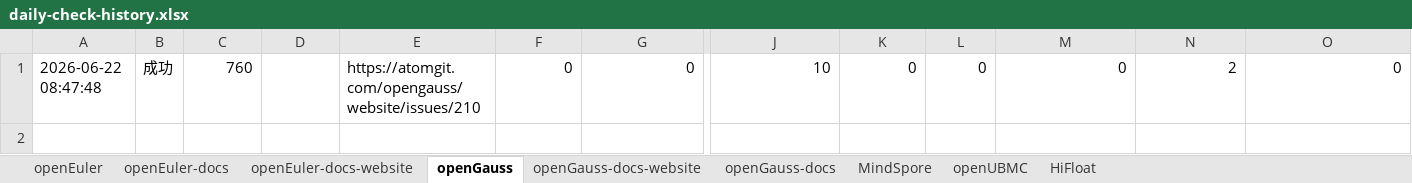
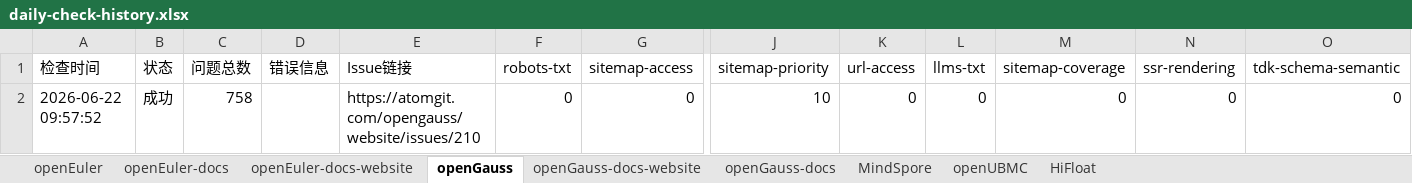
Before and after one commit to zjwmiao/daily-check, an Excel workbook: daily-check-history.xlsx, sheet openGauss, drawn as a sheet; only a part is shown, gaps mark what is left out; values as stored, in another font and other column widths than the file's, no borders; addresses are those after the commit; rows hold the shown columns only; the diff names each change by its address in the sheet, - before the commit and + after, or states it on an @@ line.

```diff
--- a/daily-check-history.xlsx (sheet openGauss)
+++ b/daily-check-history.xlsx (sheet openGauss)
+row 1: 检查时间 | 状态 | 问题总数 | 错误信息 | Issue链接 | robots-txt | sitemap-access | sitemap-priority | url-access | llms-txt | sitemap-coverage | ssr-rendering | tdk-schema-semantic
-A2: 2026-06-22 08:47:48
+A2: 2026-06-22 09:57:52
-C2: 760
+C2: 758
-N2: 2
+N2: 0
```
Also changed, not shown: sheet HiFloat, sheet openEuler, sheet openEuler-docs, sheet openEuler-docs-website, sheet openGauss-docs-website, sheet openGauss-docs, 2 more sheets.
